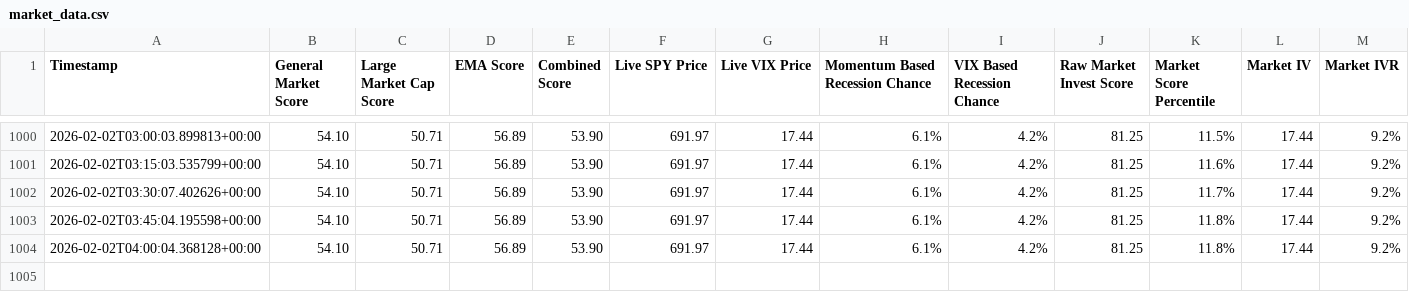
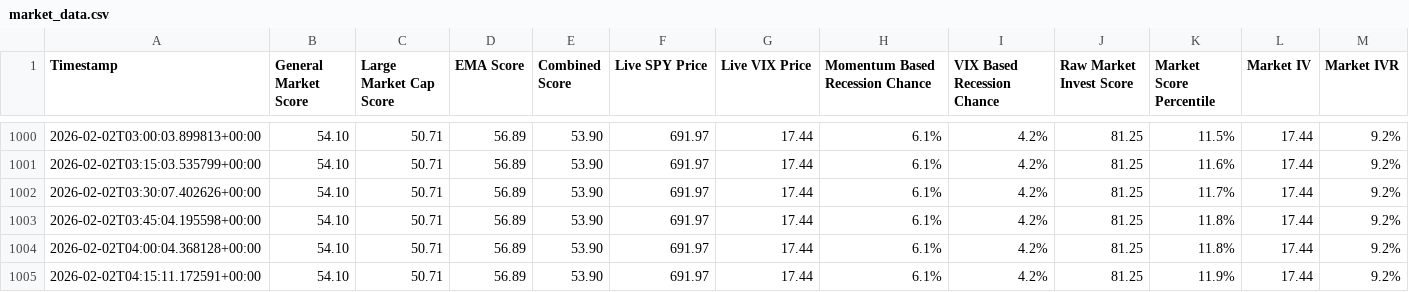
Before and after one commit to Market-Insights-Center/SkyNet, a CSV file: market_data.csv, drawn as a sheet; only a part is shown, gaps mark what is left out.

Commit message:
feat: Add Orion system, including a new React context, UI pages, Python backend, and updated market data.

```diff
--- a/market_data.csv
+++ b/market_data.csv
@@ -1004 +1004,2 @@ Timestamp,General Market Score,Large Market Cap Score,EMA Score,Combined Score,L
 2026-02-02T04:00:04.368128+00:00,54.10,50.71,56.89,53.90,691.97,17.44,6.1%,4.2%,81.25,11.8%,17.44,9.2%
+2026-02-02T04:15:11.172591+00:00,54.10,50.71,56.89,53.90,691.97,17.44,6.1%,4.2%,81.25,11.9%,17.44,9.2%
```
Also changed, not shown: 4 other files.
